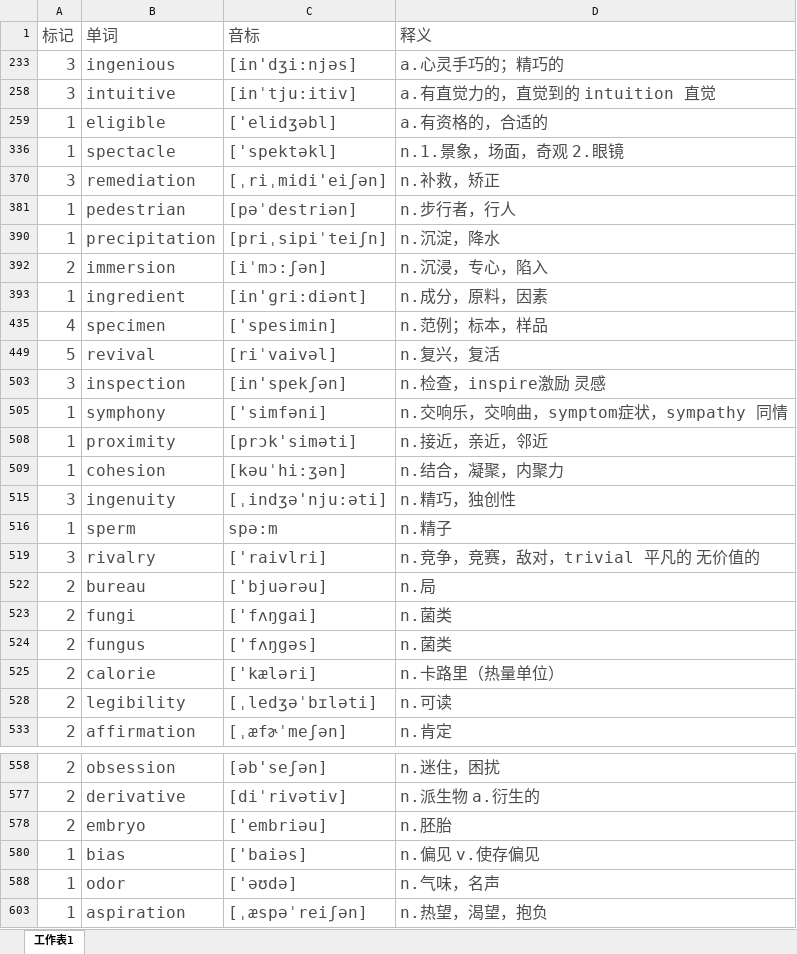
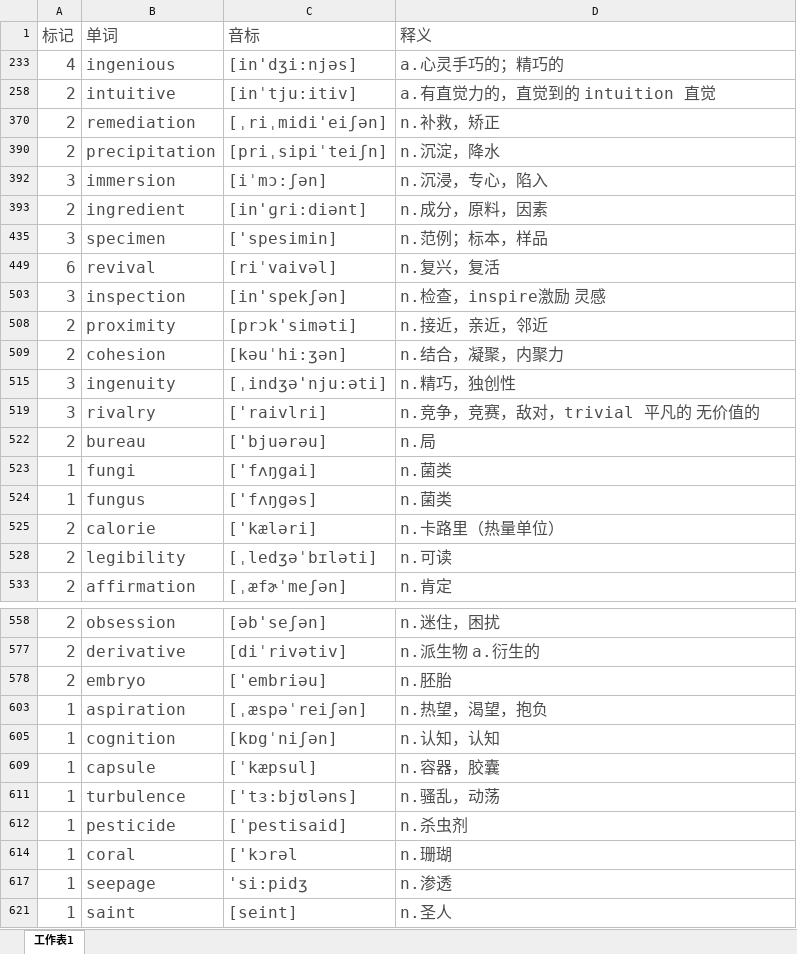
Before and after one commit to mytEcust/toefllevellist, an Excel workbook: Level 4.xlsx, sheet 工作表1, drawn as a sheet; only a part is shown, gaps mark what is left out; the shorter side is filled out with more unchanged rows; values as stored, in another font and other column widths than the file's, no borders; charts and pictures not drawn; the diff covers the shown part only; the diff names each change by its address in the sheet, - before the commit and + after, or states it on an @@ line.

```diff
--- a/Level 4.xlsx (sheet 工作表1)
+++ b/Level 4.xlsx (sheet 工作表1)
-A233 (标记): 3
+A233 (标记): 4
-A258 (标记): 3
+A258 (标记): 2
-row 259: 1 | eligible | ['elidʒəbl] | a.有资格的，合适的
-row 336: 1 | spectacle | ['spektəkl] | n.1.景象，场面，奇观 2.眼镜
-A370 (标记): 3
+A370 (标记): 2
-row 381: 1 | pedestrian | [pəˈdestriən] | n.步行者，行人
-A390 (标记): 1
+A390 (标记): 2
-A392 (标记): 2
+A392 (标记): 3
-A393 (标记): 1
+A393 (标记): 2
-A435 (标记): 4
+A435 (标记): 3
-A449 (标记): 5
+A449 (标记): 6
-row 505: 1 | symphony | ['simfəni] | n.交响乐，交响曲，symptom症状，sympathy 同情
-A508:A509 (标记): 1
+A508:A509 (标记): 2
-row 516: 1 | sperm | spə:m | n.精子
-A523:A524 (标记): 2
+A523:A524 (标记): 1
-row 580: 1 | bias | ['baiəs] | n.偏见 v.使存偏见
-row 588: 1 | odor | ['əʊdə] | n.气味，名声
```
Also changed, not shown: 19 removed rows elsewhere in this sheet, hidden cells, reading.xlsx.
